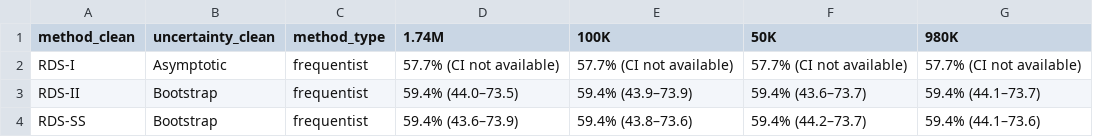
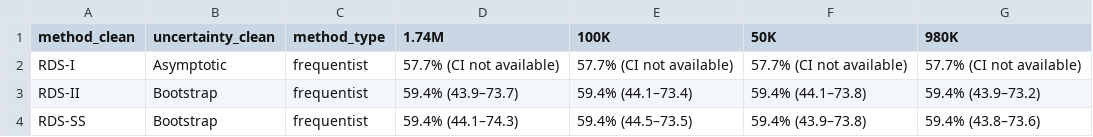
Before and after one commit to smoser11/DWeMSinUK, a CSV file: output/tables/final_appendix_access_to_help_rds.csv, drawn as a sheet.

```diff
--- a/output/tables/final_appendix_access_to_help_rds.csv
+++ b/output/tables/final_appendix_access_to_help_rds.csv
@@ -2,3 +2,3 @@
 "RDS-I","Asymptotic","frequentist","57.7% (CI not available)","57.7% (CI not available)","57.7% (CI not available)","57.7% (CI not available)"
-"RDS-II","Bootstrap","frequentist","59.4% (44.0–73.5)","59.4% (43.9–73.9)","59.4% (43.6–73.7)","59.4% (44.1–73.7)"
-"RDS-SS","Bootstrap","frequentist","59.4% (43.6–73.9)","59.4% (43.8–73.6)","59.4% (44.2–73.7)","59.4% (44.1–73.6)"
+"RDS-II","Bootstrap","frequentist","59.4% (43.9–73.7)","59.4% (44.1–73.4)","59.4% (44.1–73.8)","59.4% (43.9–73.2)"
+"RDS-SS","Bootstrap","frequentist","59.4% (44.1–74.3)","59.4% (44.5–73.5)","59.4% (43.9–73.8)","59.4% (43.8–73.6)"
```
Also changed, not shown: output/tables/final_appendix_composite_risk.csv, output/tables/final_appendix_document_withholding_rds.csv, 9 other files.
